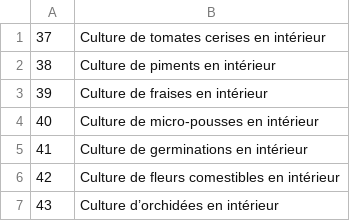
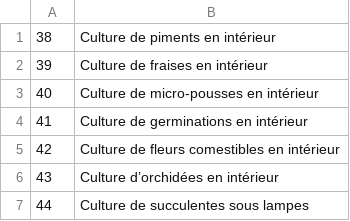
Before and after one commit to cloviskill/web, a CSV file: themes.csv, drawn as a sheet; only a part is shown; the shorter side is filled out with more unchanged rows.

Commit message:
Add blog251.html - theme 37

```diff
--- a/themes.csv
+++ b/themes.csv
@@ -1,2 +1 @@
-37;Culture de tomates cerises en intérieur
 38;Culture de piments en intérieur
```
Also changed, not shown: 1 other file.
